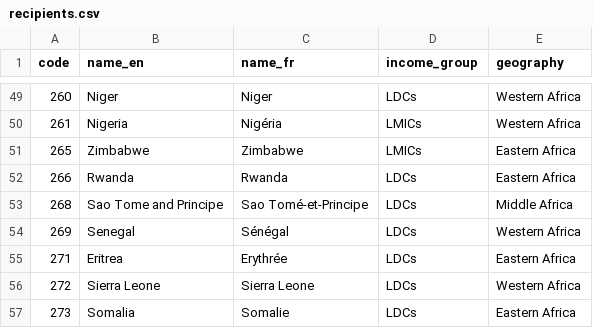
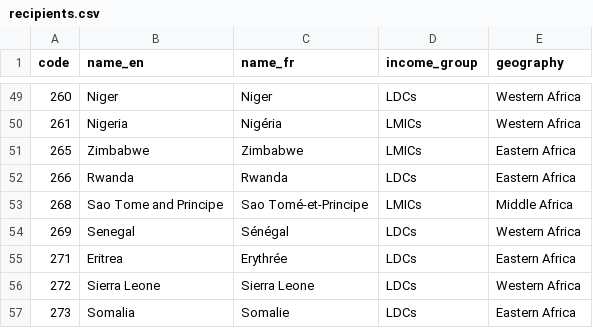
Before and after one commit to datasets/dac-and-crs-code-lists, a CSV file: data/recipients.csv, drawn as a sheet; only a part is shown, gaps mark what is left out.

```diff
--- a/data/recipients.csv
+++ b/data/recipients.csv
@@ -52,3 +52,3 @@
 "266","Rwanda","Rwanda","LDCs","Eastern Africa"
-"268","Sao Tome and Principe","Sao Tomé-et-Principe","LDCs","Middle Africa"
+"268","Sao Tome and Principe","Sao Tomé-et-Principe","LMICs","Middle Africa"
 "269","Senegal","Sénégal","LDCs","Western Africa"
```
Also changed, not shown: data/agencies.csv, data/dac_members.csv, 6 other files.
